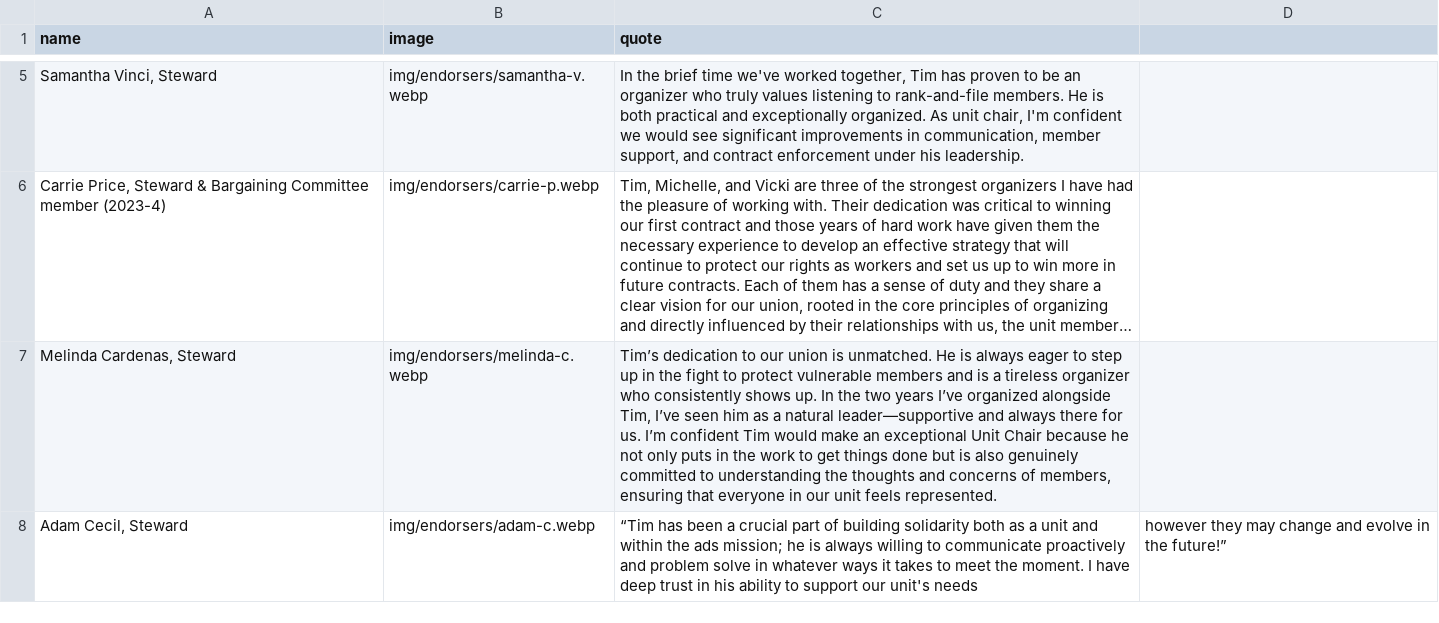
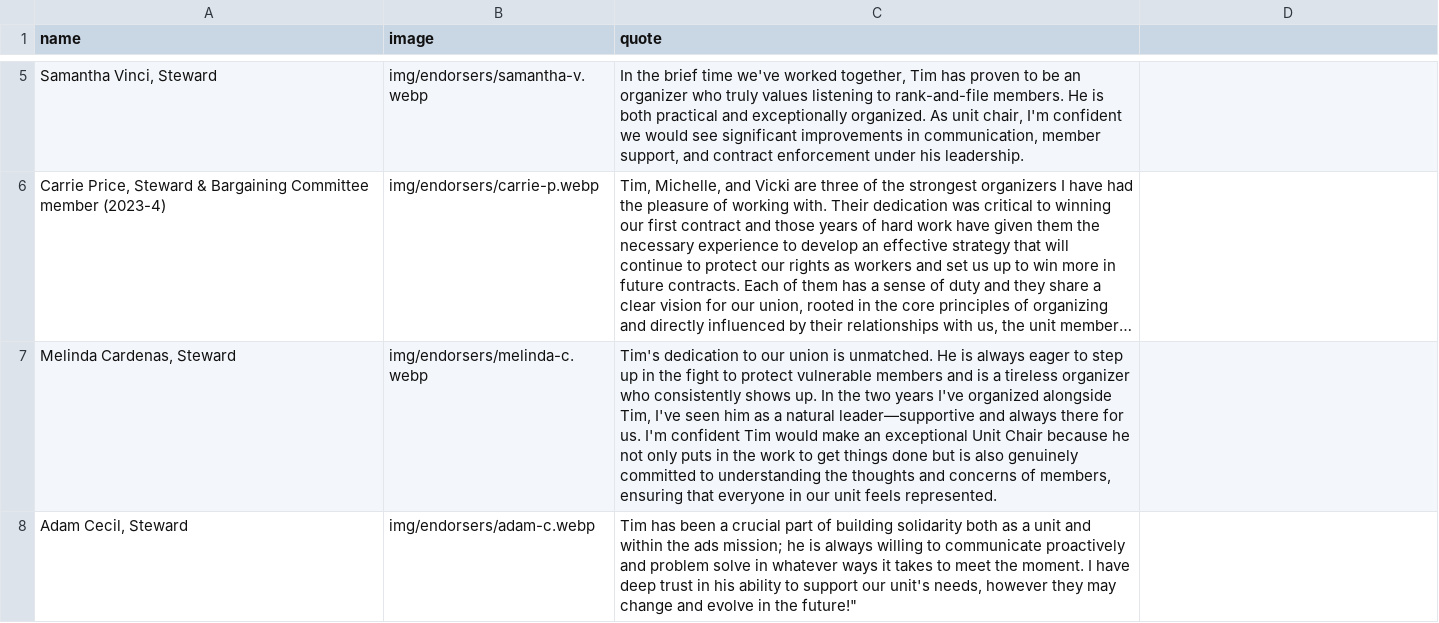
Before and after one commit to viccro/your-union-for-you, a CSV file: _data/endorsements.csv, drawn as a sheet; only a part is shown, gaps mark what is left out; long unchanged cells end in …; the diff names each change by its address in the sheet, - before the commit and + after, or states it on an @@ line.

```diff
--- a/_data/endorsements.csv
+++ b/_data/endorsements.csv
-C7 (quote): Tim’s dedication to our union is unmatched. He is always eager to step up in the fight to protect vulnerable members and is a tireless organizer who consistently shows up. In the two years I’ve organized alongside Tim, I’ve seen him as a natural leader—supportive and always there for us. I’m confident Tim…
+C7 (quote): Tim's dedication to our union is unmatched. He is always eager to step up in the fight to protect vulnerable members and is a tireless organizer who consistently shows up. In the two years I've organized alongside Tim, I've seen him as a natural leader—supportive and always there for us. I'm confident Tim…
-C8 (quote): “Tim has been a crucial part of building solidarity both as a unit and within the ads mission; he is always willing to communicate proactively and problem solve in whatever ways it takes to meet the moment. I have deep trust in his ability to support our unit's needs
+C8 (quote): Tim has been a crucial part of building solidarity both as a unit and within the ads mission; he is always willing to communicate proactively and problem solve in whatever ways it takes to meet the moment. I have deep trust in his ability to support our unit's needs, however they may change and evolve in the future!"
-D8: however they may change and evolve in the future!”
+D8: (empty)
```
Also changed, not shown: 8 other files.
